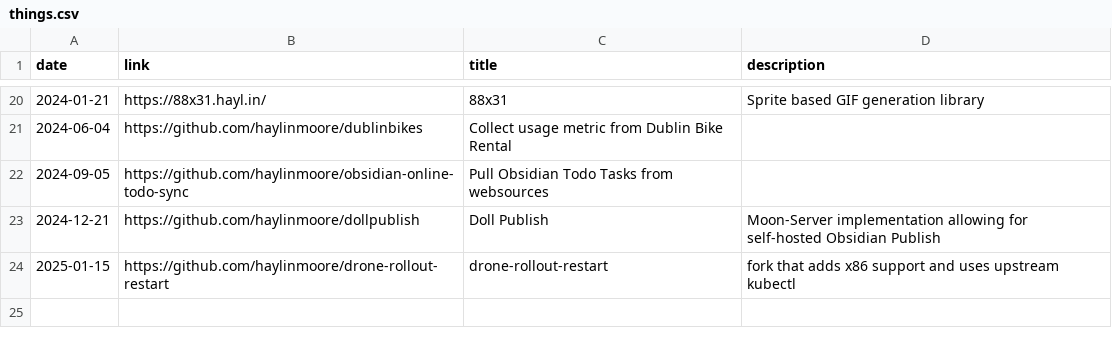
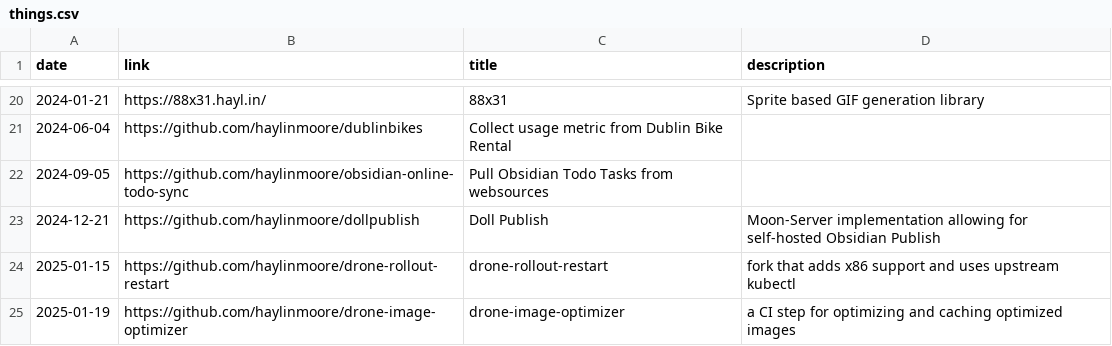
Before and after one commit to haylinmoore/www, a CSV file: content/things.csv, drawn as a sheet; only a part is shown, gaps mark what is left out; the diff names each change by its address in the sheet, - before the commit and + after, or states it on an @@ line.

Commit message:
add optimizer

```diff
--- a/content/things.csv
+++ b/content/things.csv
+row 25: 2025-01-19 | https://github.com/haylinmoore/drone-image-optimizer | drone-image-optimizer | a CI step for optimizing and caching optimized images
```
